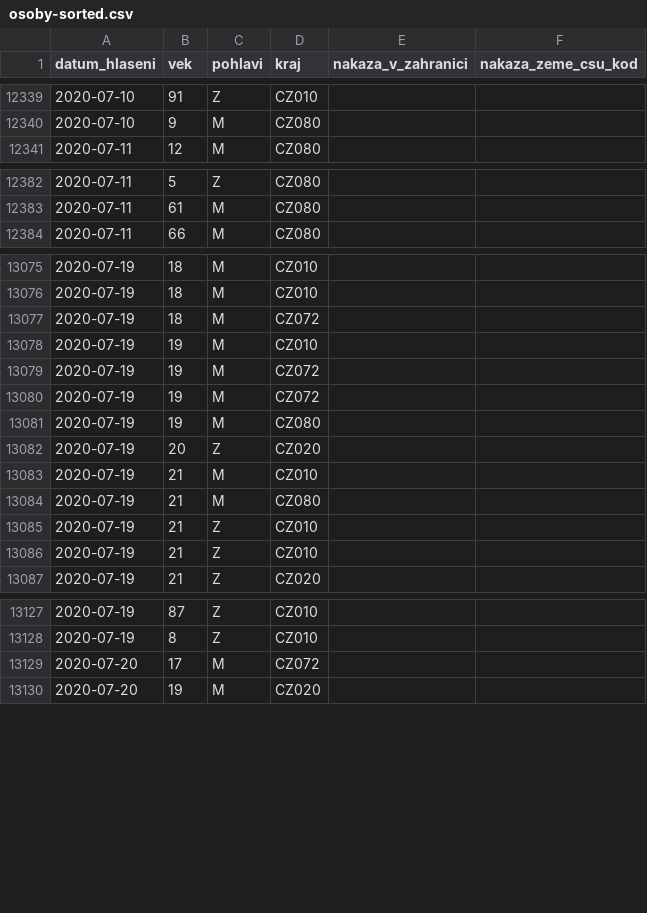
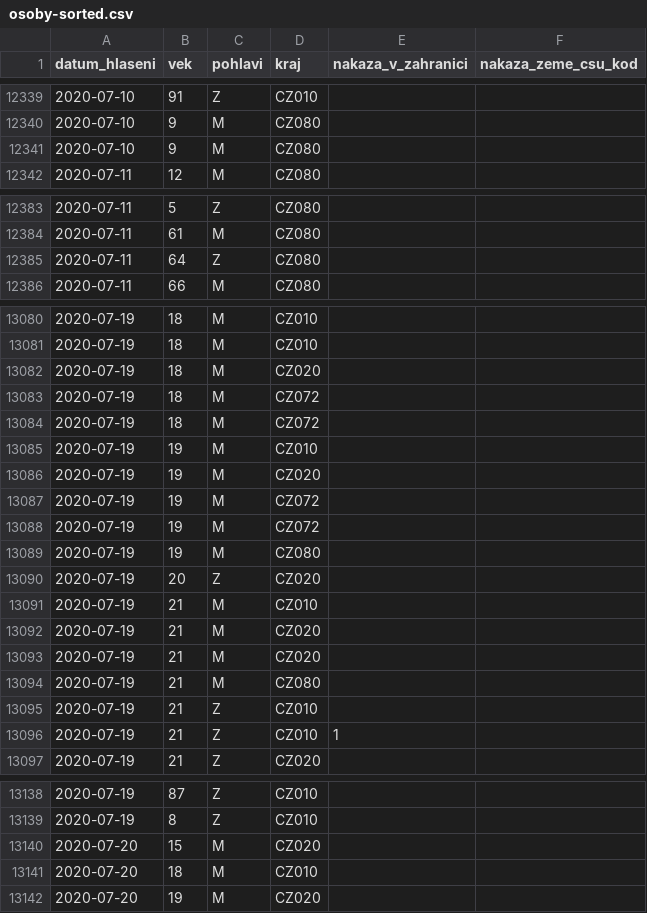
Before and after one commit to martin-majlis/covid-19, a CSV file: data/backup/onemocneni-aktualne.mzcr.cz_covid-19/osoby-sorted.csv, drawn as a sheet; only a part is shown, gaps mark what is left out; the diff covers the shown part only.

```diff
--- a/data/backup/onemocneni-aktualne.mzcr.cz_covid-19/osoby-sorted.csv
+++ b/data/backup/onemocneni-aktualne.mzcr.cz_covid-19/osoby-sorted.csv
@@ -12340,2 +12340,3 @@
 2020-07-10,9,M,CZ080,,
+2020-07-10,9,M,CZ080,,
 2020-07-11,12,M,CZ080,,
@@ -12383,2 +12384,3 @@
 2020-07-11,61,M,CZ080,,
+2020-07-11,64,Z,CZ080,,
 2020-07-11,66,M,CZ080,,
@@ -13076,4 +13081,7 @@
 2020-07-19,18,M,CZ010,,
+2020-07-19,18,M,CZ020,,
+2020-07-19,18,M,CZ072,,
 2020-07-19,18,M,CZ072,,
 2020-07-19,19,M,CZ010,,
+2020-07-19,19,M,CZ020,,
 2020-07-19,19,M,CZ072,,
@@ -13083,5 +13091,7 @@
 2020-07-19,21,M,CZ010,,
+2020-07-19,21,M,CZ020,,
+2020-07-19,21,M,CZ020,,
 2020-07-19,21,M,CZ080,,
 2020-07-19,21,Z,CZ010,,
-2020-07-19,21,Z,CZ010,,
+2020-07-19,21,Z,CZ010,1,
 2020-07-19,21,Z,CZ020,,
@@ -13128,3 +13139,4 @@
 2020-07-19,8,Z,CZ010,,
-2020-07-20,17,M,CZ072,,
+2020-07-20,15,M,CZ020,,
+2020-07-20,18,M,CZ010,,
 2020-07-20,19,M,CZ020,,
```
Also changed, not shown: 27 added rows, 8 removed rows and 3 edited cells elsewhere in this file, data/backup/onemocneni-aktualne.mzcr.cz_covid-19-v2/osoby-sorted.csv.
